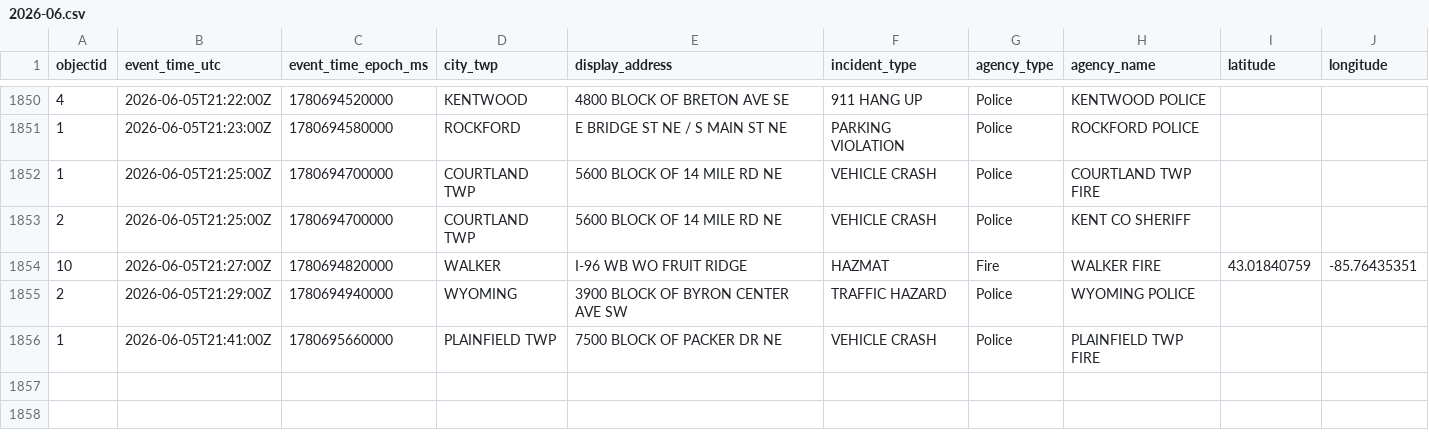
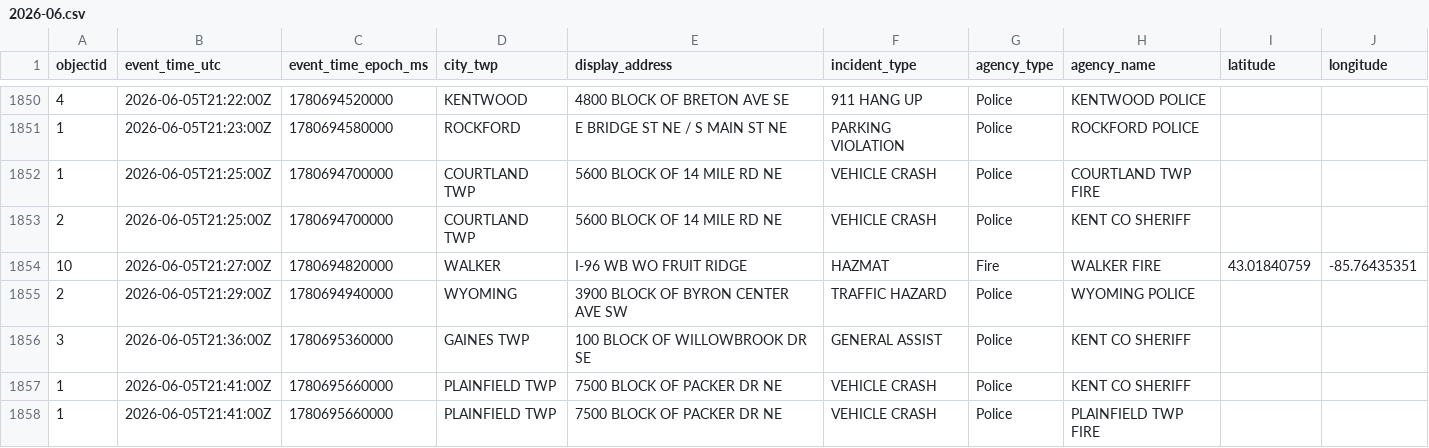
Before and after one commit to Cantica-Systems/west-michigan-dispatch, a CSV file: data/kent/2026-06.csv, drawn as a sheet; only a part is shown, gaps mark what is left out.

```diff
--- a/data/kent/2026-06.csv
+++ b/data/kent/2026-06.csv
@@ -1855,2 +1855,4 @@ objectid,event_time_utc,event_time_epoch_ms,city_twp,display_address,incident_ty
 2,2026-06-05T21:29:00Z,1780694940000,WYOMING,3900 BLOCK OF BYRON CENTER AVE SW,TRAFFIC HAZARD,Police,WYOMING POLICE,,
+3,2026-06-05T21:36:00Z,1780695360000,GAINES TWP,100 BLOCK OF WILLOWBROOK DR SE,GENERAL ASSIST,Police,KENT CO SHERIFF,,
+1,2026-06-05T21:41:00Z,1780695660000,PLAINFIELD TWP,7500 BLOCK OF PACKER DR NE,VEHICLE CRASH,Police,KENT CO SHERIFF,,
 1,2026-06-05T21:41:00Z,1780695660000,PLAINFIELD TWP,7500 BLOCK OF PACKER DR NE,VEHICLE CRASH,Police,PLAINFIELD TWP FIRE,,
```
Also changed, not shown: data/grcity/2026-06.csv, 3 other files.
